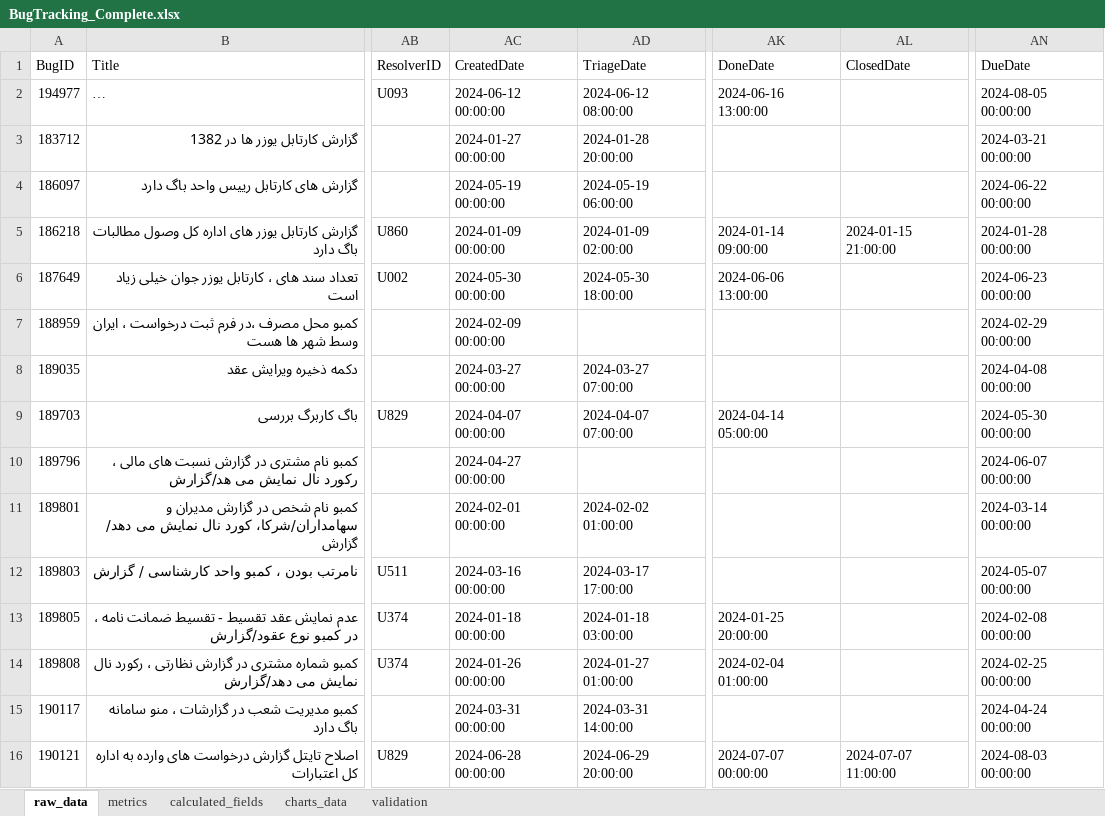
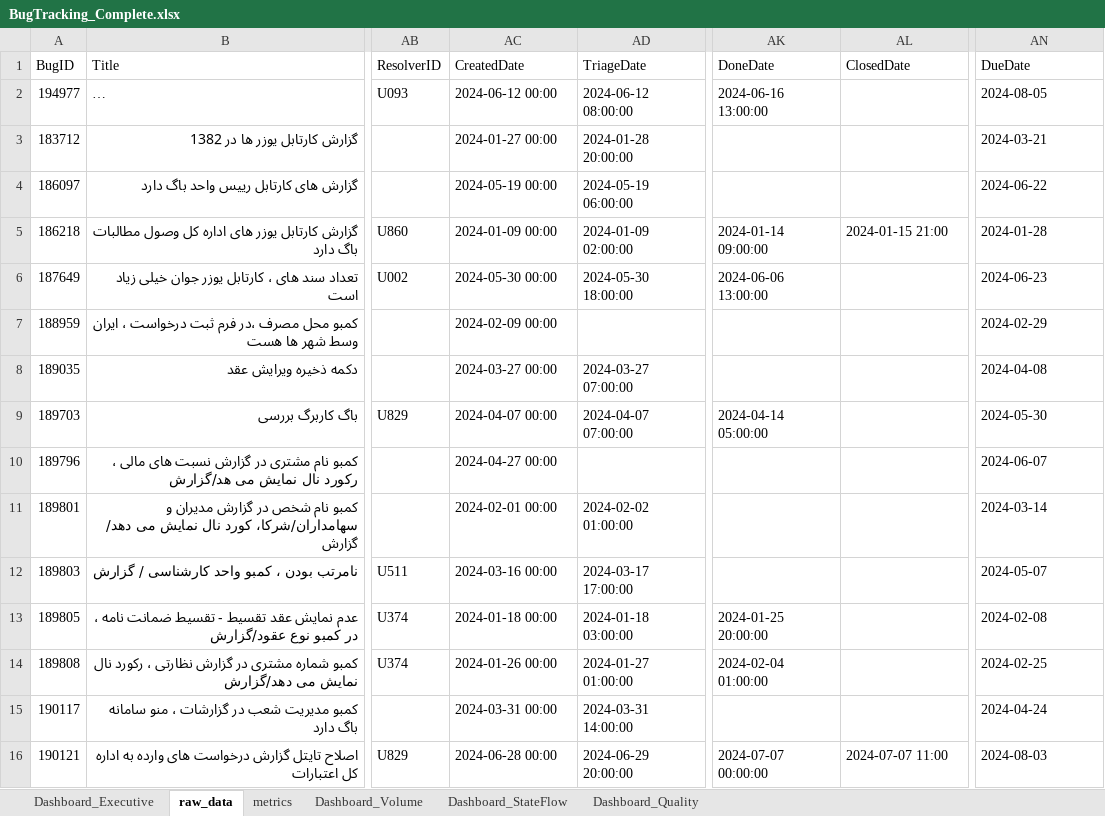
Before and after one commit to professor-1101/PowerbiDashboard, an Excel workbook: BugTracking_Complete.xlsx, sheet raw_data, drawn as a sheet; only a part is shown, gaps mark what is left out; long unchanged cells end in …; values as stored, in another font and other column widths than the file's, no cell formats; the diff covers the shown part only; the diff names each change by its address in the sheet, - before the commit and + after, or states it on an @@ line.

```diff
--- a/BugTracking_Complete.xlsx (sheet raw_data)
+++ b/BugTracking_Complete.xlsx (sheet raw_data)
-sheet tab: charts_data
+sheet tab: Dashboard_Volume
-sheet tab: validation
+sheet tab: Dashboard_StateFlow
-sheet tab: calculated_fields
+sheet tab: Dashboard_Executive
+sheet tab: Dashboard_Quality
-AC2 (CreatedDate): 2024-06-12 00:00:00
+AC2 (CreatedDate): 2024-06-12 00:00
-AN2 (DueDate): 2024-08-05 00:00:00
+AN2 (DueDate): 2024-08-05
-AC3 (CreatedDate): 2024-01-27 00:00:00
+AC3 (CreatedDate): 2024-01-27 00:00
-AN3 (DueDate): 2024-03-21 00:00:00
+AN3 (DueDate): 2024-03-21
-AC4 (CreatedDate): 2024-05-19 00:00:00
+AC4 (CreatedDate): 2024-05-19 00:00
-AN4 (DueDate): 2024-06-22 00:00:00
+AN4 (DueDate): 2024-06-22
-AC5 (CreatedDate): 2024-01-09 00:00:00
+AC5 (CreatedDate): 2024-01-09 00:00
-AL5 (ClosedDate): 2024-01-15 21:00:00
+AL5 (ClosedDate): 2024-01-15 21:00
-AN5 (DueDate): 2024-01-28 00:00:00
+AN5 (DueDate): 2024-01-28
-AC6 (CreatedDate): 2024-05-30 00:00:00
+AC6 (CreatedDate): 2024-05-30 00:00
-AN6 (DueDate): 2024-06-23 00:00:00
+AN6 (DueDate): 2024-06-23
-AC7 (CreatedDate): 2024-02-09 00:00:00
+AC7 (CreatedDate): 2024-02-09 00:00
-AN7 (DueDate): 2024-02-29 00:00:00
+AN7 (DueDate): 2024-02-29
-AC8 (CreatedDate): 2024-03-27 00:00:00
+AC8 (CreatedDate): 2024-03-27 00:00
-AN8 (DueDate): 2024-04-08 00:00:00
+AN8 (DueDate): 2024-04-08
-AC9 (CreatedDate): 2024-04-07 00:00:00
+AC9 (CreatedDate): 2024-04-07 00:00
-AN9 (DueDate): 2024-05-30 00:00:00
+AN9 (DueDate): 2024-05-30
-AC10 (CreatedDate): 2024-04-27 00:00:00
+AC10 (CreatedDate): 2024-04-27 00:00
-AN10 (DueDate): 2024-06-07 00:00:00
+AN10 (DueDate): 2024-06-07
-AC11 (CreatedDate): 2024-02-01 00:00:00
+AC11 (CreatedDate): 2024-02-01 00:00
-AN11 (DueDate): 2024-03-14 00:00:00
+AN11 (DueDate): 2024-03-14
-AC12 (CreatedDate): 2024-03-16 00:00:00
+AC12 (CreatedDate): 2024-03-16 00:00
-AN12 (DueDate): 2024-05-07 00:00:00
+AN12 (DueDate): 2024-05-07
-AC13 (CreatedDate): 2024-01-18 00:00:00
+AC13 (CreatedDate): 2024-01-18 00:00
-AN13 (DueDate): 2024-02-08 00:00:00
+AN13 (DueDate): 2024-02-08
-AC14 (CreatedDate): 2024-01-26 00:00:00
+AC14 (CreatedDate): 2024-01-26 00:00
-AN14 (DueDate): 2024-02-25 00:00:00
+AN14 (DueDate): 2024-02-25
-AC15 (CreatedDate): 2024-03-31 00:00:00
+AC15 (CreatedDate): 2024-03-31 00:00
-AN15 (DueDate): 2024-04-24 00:00:00
+AN15 (DueDate): 2024-04-24
-AC16 (CreatedDate): 2024-06-28 00:00:00
+AC16 (CreatedDate): 2024-06-28 00:00
-AL16 (ClosedDate): 2024-07-07 11:00:00
+AL16 (ClosedDate): 2024-07-07 11:00
-AN16 (DueDate): 2024-08-03 00:00:00
+AN16 (DueDate): 2024-08-03
```
Also changed, not shown: 199 edited cells elsewhere in this sheet, sheet Dashboard_StateFlow, sheet Dashboard_Volume, sheet metrics, cell formats, charts or pictures.
